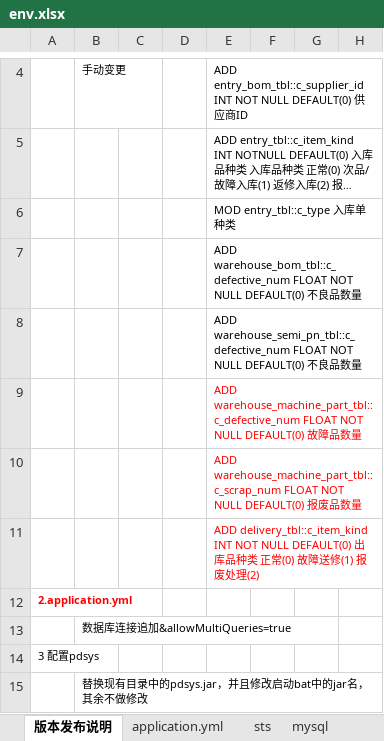
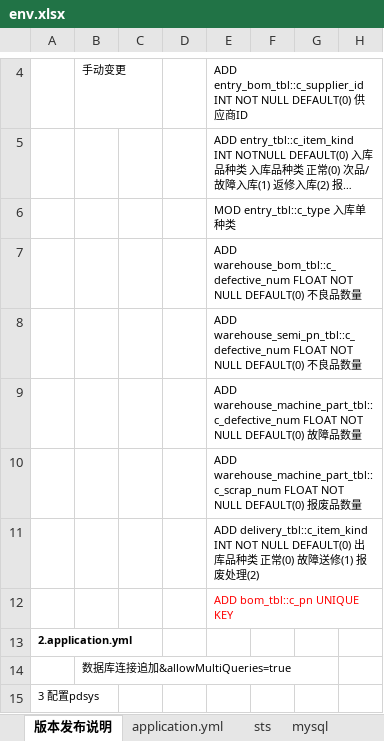
Before and after one commit to zhangxiaofengjs/pdsys, an Excel workbook: doc/env.xlsx, sheet 版本发布说明, drawn as a sheet; only a part is shown, gaps mark what is left out; the shorter side is filled out with more unchanged rows; long unchanged cells end in …; values as stored, in another font and other column widths than the file's, no borders; addresses are those after the commit; rows hold the shown columns only; the diff names each change by its address in the sheet, - before the commit and + after, or states it on an @@ line.

```diff
--- a/doc/env.xlsx (sheet 版本发布说明)
+++ b/doc/env.xlsx (sheet 版本发布说明)
-E9:E11 text colour: #FF0000
+E9:E11 text colour: black
+row 12:  |  |  |  | ADD bom_tbl::c_pn UNIQUE KEY
-A13 text colour: #FF0000
+A13 text colour: black
```
Also changed, not shown: 17 other files.
